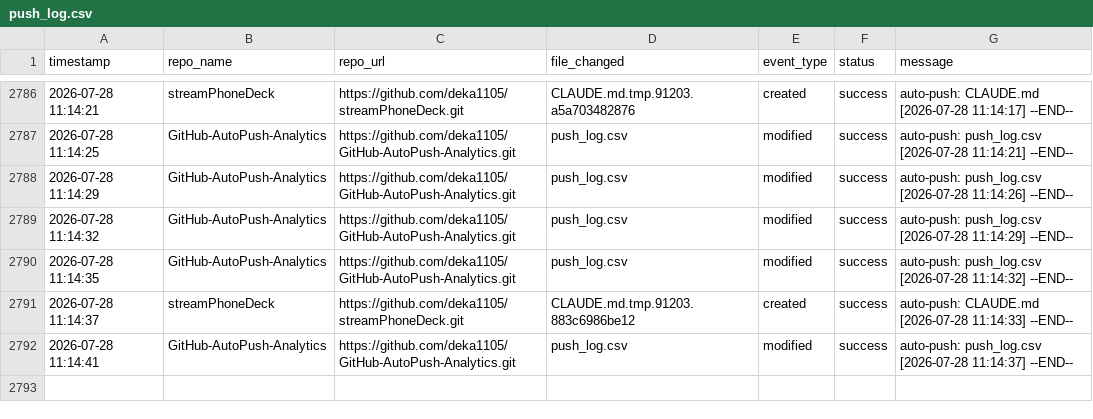
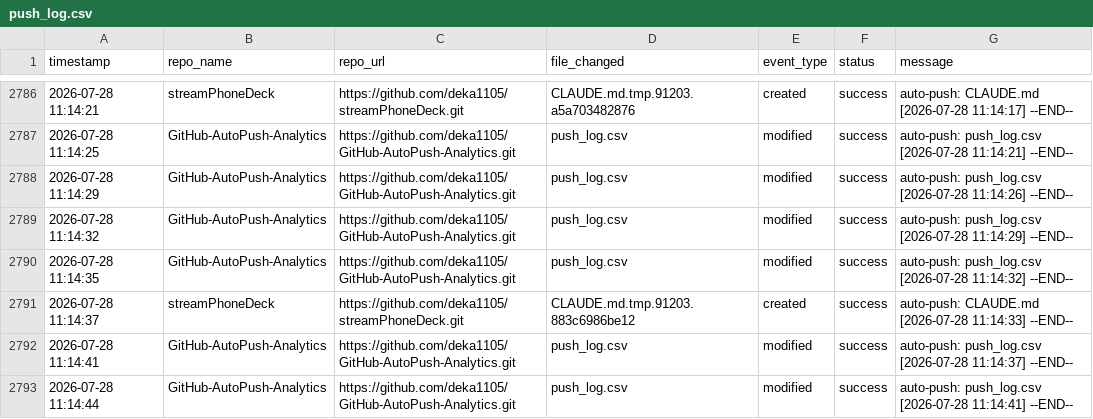
Before and after one commit to deka1105/GitHub-AutoPush-Analytics, a CSV file: push_log.csv, drawn as a sheet; only a part is shown, gaps mark what is left out; the diff names each change by its address in the sheet, - before the commit and + after, or states it on an @@ line.

Commit message:
auto-push: push_log.csv [2026-07-28 11:14:44]

```diff
--- a/push_log.csv
+++ b/push_log.csv
+row 2793: 2026-07-28 11:14:44 | GitHub-AutoPush-Analytics | https://github.com/deka1105/GitHub-AutoPush-Analytics.git | push_log.csv | modified | success | auto-push: push_log.csv [2026-07-28 11:14:41] --END--
```
